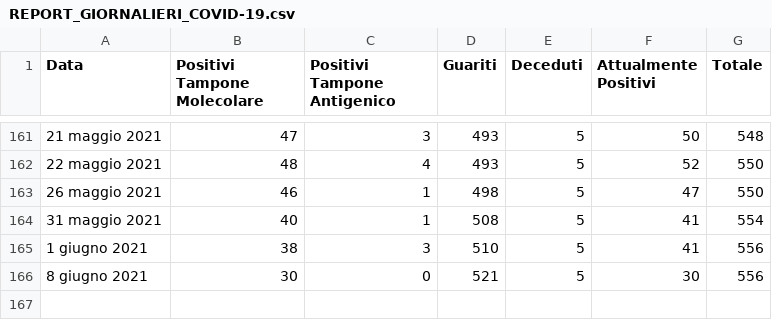
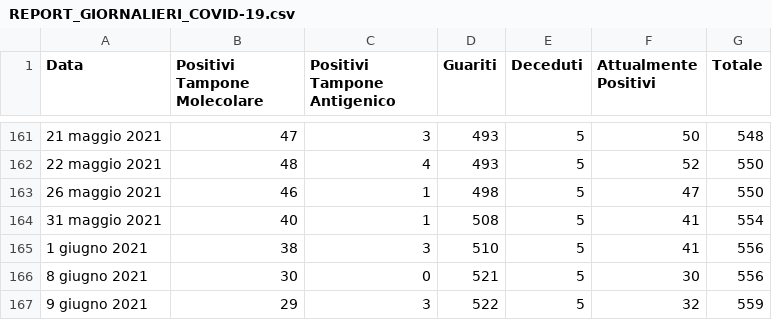
Before and after one commit to francescopoliti/CITTANOVA-COVID-19, a CSV file: REPORT_GIORNALIERI_COVID-19.csv, drawn as a sheet; only a part is shown, gaps mark what is left out.

Commit message:
Update REPORT_GIORNALIERI_COVID-19.csv

```diff
--- a/REPORT_GIORNALIERI_COVID-19.csv
+++ b/REPORT_GIORNALIERI_COVID-19.csv
@@ -166 +166,2 @@ Data,Positivi Tampone Molecolare,Positivi Tampone Antigenico,Guariti,Deceduti,At
 8 giugno 2021,30,0,521,5,30,556
+9 giugno 2021,29,3,522,5,32,559
```
